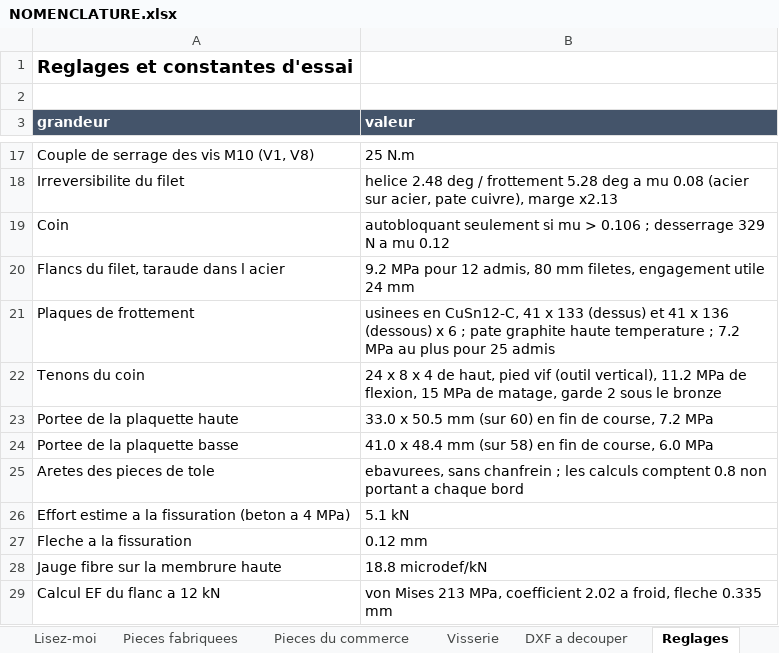
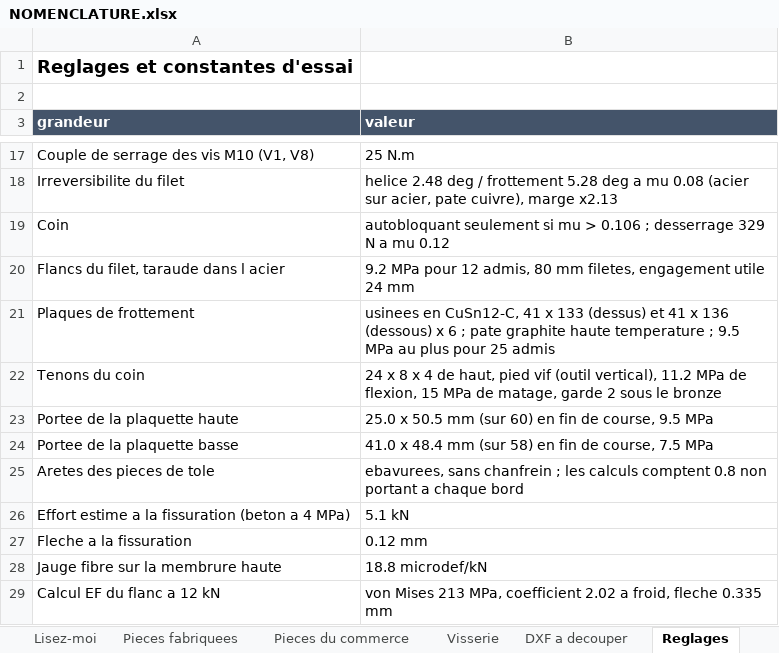
Before and after one commit to auberjine/banc-flexion, an Excel workbook: out/NOMENCLATURE.xlsx, sheet Reglages, drawn as a sheet; only a part is shown, gaps mark what is left out; values as stored, in another font and other column widths than the file's, no borders; the diff names each change by its address in the sheet, - before the commit and + after, or states it on an @@ line.

```diff
--- a/out/NOMENCLATURE.xlsx (sheet Reglages)
+++ b/out/NOMENCLATURE.xlsx (sheet Reglages)
-B21 (valeur): …temperature ; 7.2 MPa au…
+B21 (valeur): …temperature ; 9.5 MPa au…
-B23 (valeur): 33.0 x 50.5 mm (sur 60) en fin de course, 7.2 MPa
+B23 (valeur): 25.0 x 50.5 mm (sur 60) en fin de course, 9.5 MPa
-B24 (valeur): …de course, 6.0 MPa
+B24 (valeur): …de course, 7.5 MPa
```
Also changed, not shown: sheet Pieces fabriquees, 15 other files.
